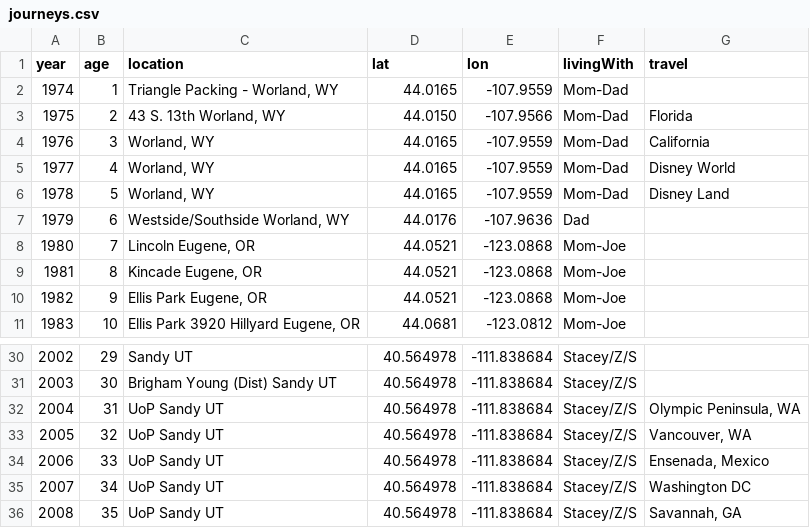
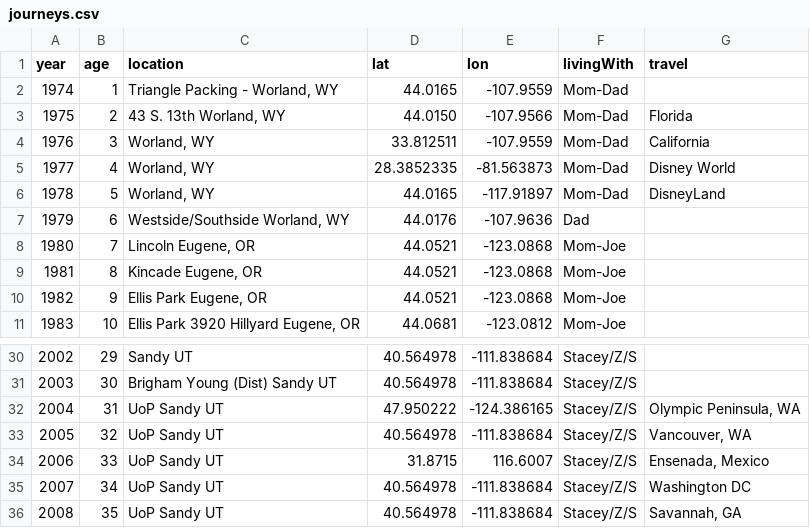
Before and after one commit to kappter/portfolio, a CSV file: mylife/journeys.csv, drawn as a sheet; only a part is shown, gaps mark what is left out.

Commit message:
Update journeys.csv

```diff
--- a/mylife/journeys.csv
+++ b/mylife/journeys.csv
@@ -3,5 +3,5 @@ year,age,location,lat,lon,livingWith,travel
 1975,2,"43 S. 13th Worland, WY",44.0150,-107.9566,"Mom-Dad","Florida"
-1976,3,"Worland, WY",44.0165,-107.9559,"Mom-Dad","California"
-1977,4,"Worland, WY",44.0165,-107.9559,"Mom-Dad","Disney World"
-1978,5,"Worland, WY",44.0165,-107.9559,"Mom-Dad","Disney Land"
+1976,3,"Worland, WY",33.812511,-107.9559,"Mom-Dad","California"
+1977,4,"Worland, WY",28.3852335,-81.563873,"Mom-Dad","Disney World"
+1978,5,"Worland, WY",44.0165,-117.91897,"Mom-Dad","DisneyLand"
 1979,6,"Westside/Southside Worland, WY",44.0176,-107.9636,"Dad",""
@@ -31,5 +31,5 @@ year,age,location,lat,lon,livingWith,travel
 2003,30,"Brigham Young (Dist) Sandy UT",40.564978,-111.838684,"Stacey/Z/S",""
-2004,31,"UoP Sandy UT",40.564978,-111.838684,"Stacey/Z/S","Olympic Peninsula, WA"
+2004,31,"UoP Sandy UT",47.950222,-124.386165,"Stacey/Z/S","Olympic Peninsula, WA"
 2005,32,"UoP Sandy UT",40.564978,-111.838684,"Stacey/Z/S","Vancouver, WA"
-2006,33,"UoP Sandy UT",40.564978,-111.838684,"Stacey/Z/S","Ensenada, Mexico"
+2006,33,"UoP Sandy UT",31.8715,116.6007,"Stacey/Z/S","Ensenada, Mexico"
 2007,34,"UoP Sandy UT",40.564978,-111.838684,"Stacey/Z/S","Washington DC"
```
